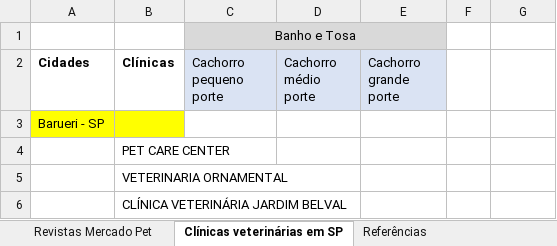
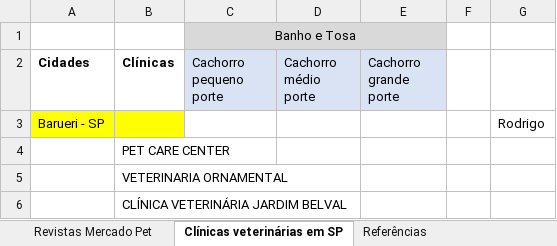
Before and after one commit to ester-evelin/PROJETO-LIFE-DOG, an Excel workbook: MATERIAL DE APOIO/TCC - Pesquisar Custo.xlsx, sheet Clínicas veterinárias em SP, drawn as a sheet; only a part is shown; values as stored, in another font and other column widths than the file's, no borders; the diff names each change by its address in the sheet, - before the commit and + after, or states it on an @@ line.

Commit message:
Atividade para Rodrigo

```diff
--- a/MATERIAL DE APOIO/TCC - Pesquisar Custo.xlsx (sheet Clínicas veterinárias em SP)
+++ b/MATERIAL DE APOIO/TCC - Pesquisar Custo.xlsx (sheet Clínicas veterinárias em SP)
-G3: (empty)
+G3: Rodrigo
```
